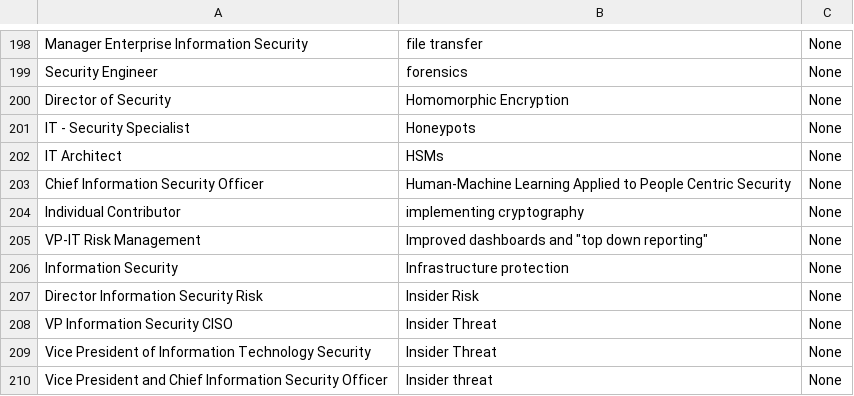
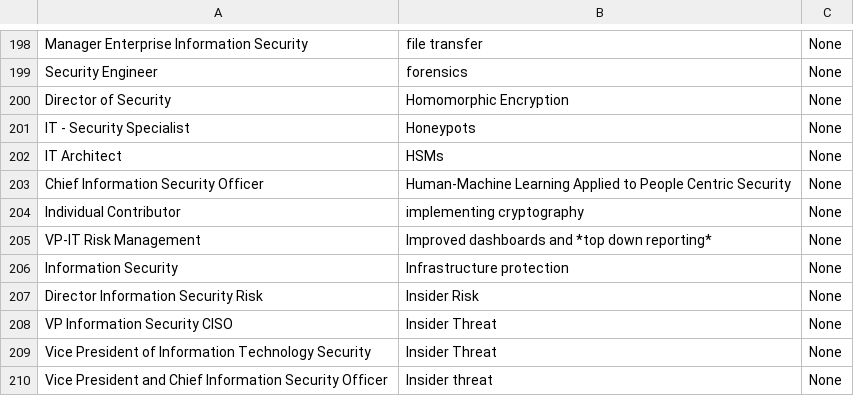
Before and after one commit to newworldorder/redlist_analysis, a CSV file: data/tidy_redlist.csv, drawn as a sheet; only a part is shown, gaps mark what is left out.

```diff
--- a/data/tidy_redlist.csv
+++ b/data/tidy_redlist.csv
@@ -204,3 +204,3 @@ Chief Information Security Officer|Human-Machine Learning Applied to People Cent
 Individual Contributor|implementing cryptography|None
-VP-IT Risk Management|Improved dashboards and "top down reporting"|None
+VP-IT Risk Management|Improved dashboards and *top down reporting*|None
 Information Security|Infrastructure protection|None
```
Also changed, not shown: 1 other file.
